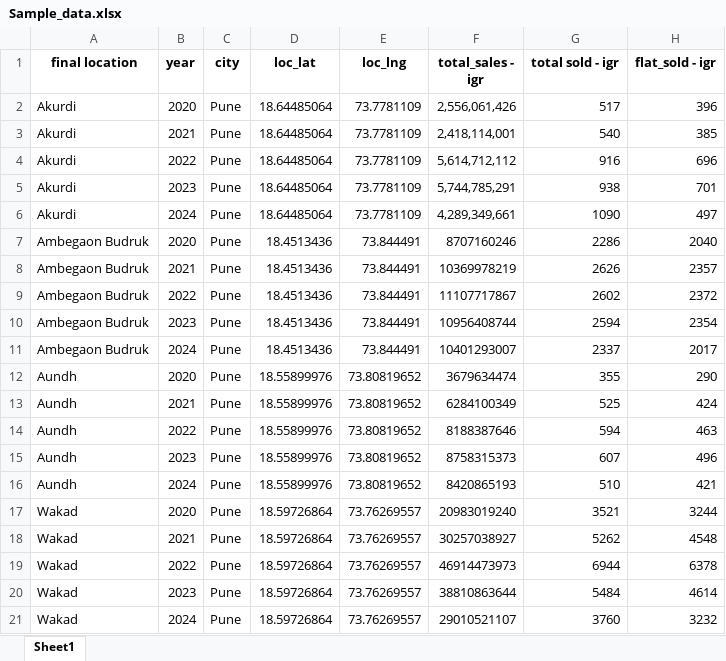
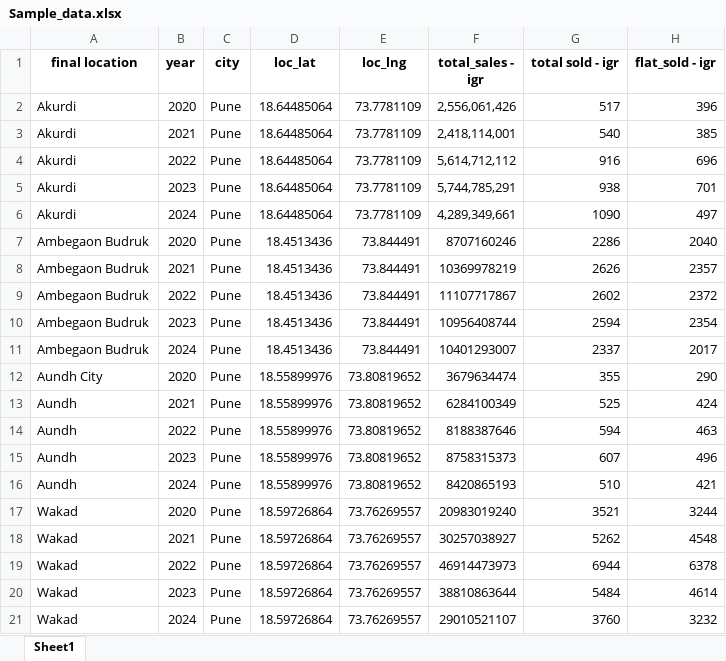
Before and after one commit to Piyush6949/SigmaValue-Assignment, an Excel workbook: backend/api/Sample_data.xlsx, sheet Sheet1, drawn as a sheet; only a part is shown; values as stored, in another font and other column widths than the file's, no borders; the diff names each change by its address in the sheet, - before the commit and + after, or states it on an @@ line.

Commit message:
handled empty fields in the excel file

```diff
--- a/backend/api/Sample_data.xlsx (sheet Sheet1)
+++ b/backend/api/Sample_data.xlsx (sheet Sheet1)
-A12 (final location): Aundh
+A12 (final location): Aundh City
```
Also changed, not shown: 3 other files.
